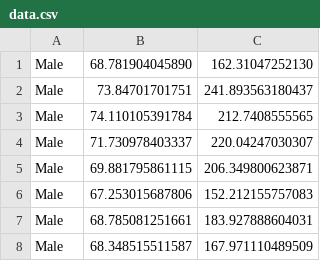
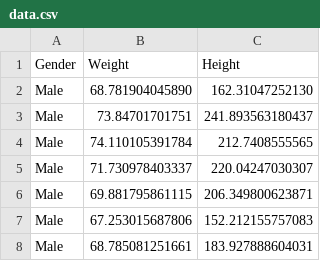
Before and after one commit to GaelGil/algorithms, a CSV file: data_stuff/knn/data.csv, drawn as a sheet; only a part is shown; the shorter side is filled out with more unchanged rows; the diff names each change by its address in the sheet, - before the commit and + after, or states it on an @@ line.

```diff
--- a/data_stuff/knn/data.csv
+++ b/data_stuff/knn/data.csv
+row 1: Gender | Weight | Height
```
Also changed, not shown: 3 other files.
